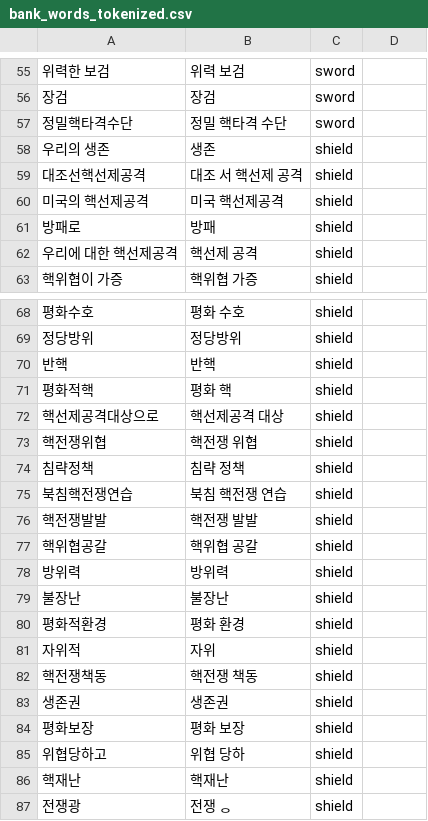
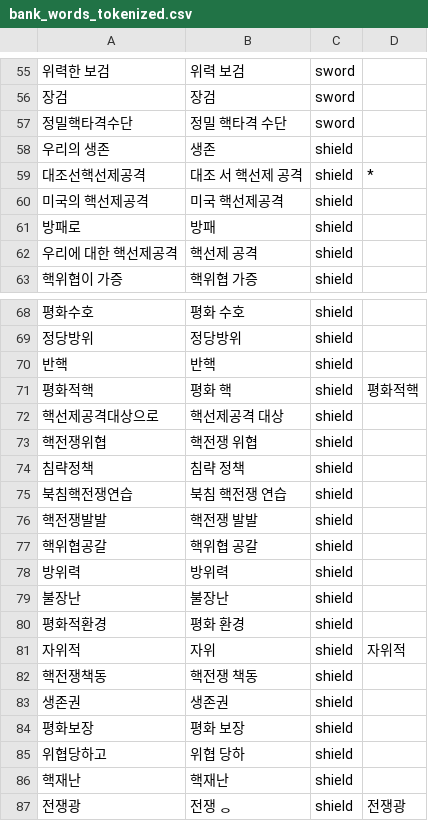
Before and after one commit to syakante/nk-statements, a CSV file: bank_words_tokenized.csv, drawn as a sheet; only a part is shown, gaps mark what is left out; the diff covers the shown part only.

```diff
--- a/bank_words_tokenized.csv
+++ b/bank_words_tokenized.csv
@@ -59 +59 @@
-대조선핵선제공격,대조 서 핵선제 공격,shield
+대조선핵선제공격,대조 서 핵선제 공격,shield,*
@@ -71 +71 @@
-평화적핵,평화 핵,shield
+평화적핵,평화 핵,shield,평화적핵
@@ -81 +81 @@
-자위적,자위,shield
+자위적,자위,shield,자위적
@@ -87 +87 @@
-전쟁광,전쟁 ᆼ,shield
+전쟁광,전쟁 ᆼ,shield,전쟁광
```
Also changed, not shown: 6 edited cells elsewhere in this file, bank_words_cat_only.csv, 20 other files.
